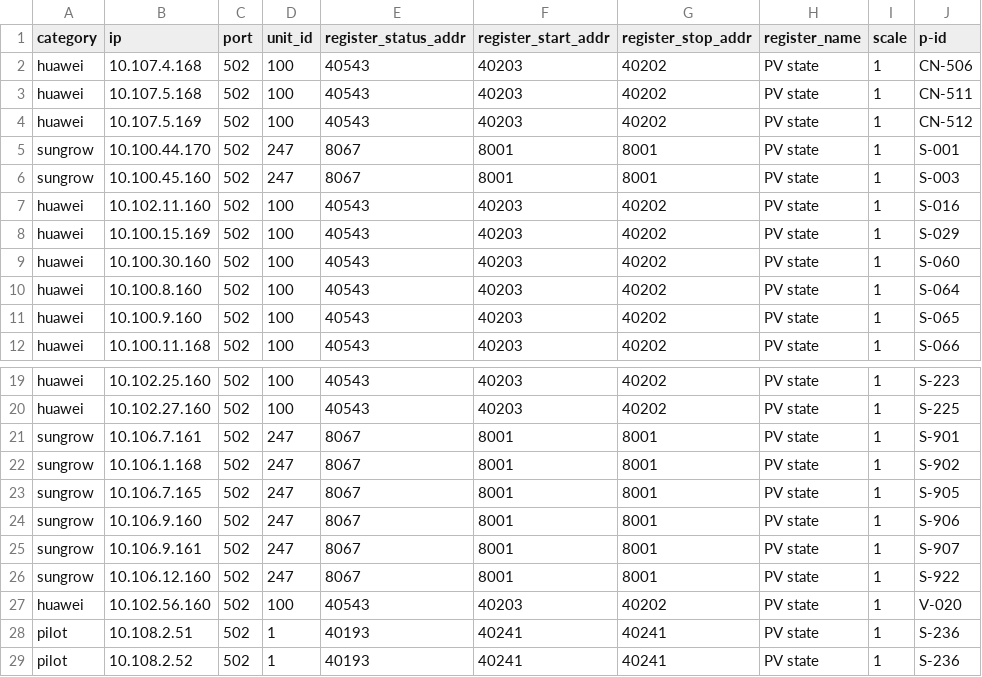
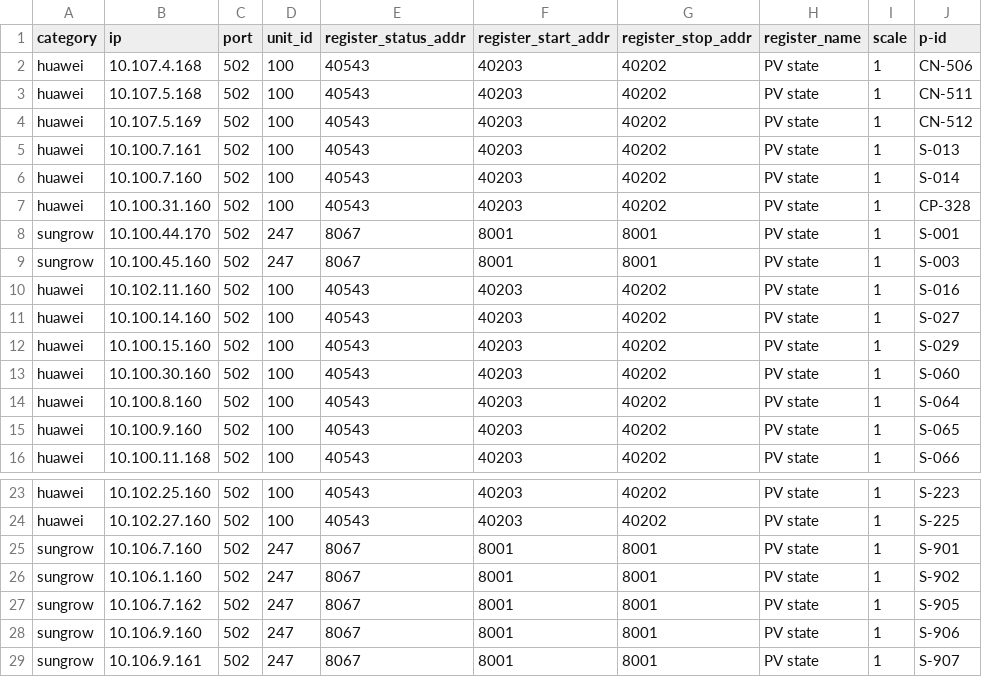
Before and after one commit to panpcode/loggerbridge, a CSV file: all_devices_classa.csv, drawn as a sheet; only a part is shown, gaps mark what is left out; the shorter side is filled out with more unchanged rows.

```diff
--- a/all_devices_classa.csv
+++ b/all_devices_classa.csv
@@ -4,2 +4,5 @@ huawei,10.107.5.168,502,100,40543,40203,40202,PV state,1,CN-511
 huawei,10.107.5.169,502,100,40543,40203,40202,PV state,1,CN-512
+huawei,10.100.7.161,502,100,40543,40203,40202,PV state,1,S-013
+huawei,10.100.7.160,502,100,40543,40203,40202,PV state,1,S-014
+huawei,10.100.31.160,502,100,40543,40203,40202,PV state,1,CP-328
 sungrow,10.100.44.170,502,247,8067,8001,8001,PV state,1,S-001
@@ -7,3 +10,4 @@ sungrow,10.100.45.160,502,247,8067,8001,8001,PV state,1,S-003
 huawei,10.102.11.160,502,100,40543,40203,40202,PV state,1,S-016
-huawei,10.100.15.169,502,100,40543,40203,40202,PV state,1,S-029
+huawei,10.100.14.160,502,100,40543,40203,40202,PV state,1,S-027
+huawei,10.100.15.160,502,100,40543,40203,40202,PV state,1,S-029
 huawei,10.100.30.160,502,100,40543,40203,40202,PV state,1,S-060
@@ -20,5 +24,5 @@ huawei,10.102.25.160,502,100,40543,40203,40202,PV state,1,S-223
 huawei,10.102.27.160,502,100,40543,40203,40202,PV state,1,S-225
-sungrow,10.106.7.161,502,247,8067,8001,8001,PV state,1,S-901
-sungrow,10.106.1.168,502,247,8067,8001,8001,PV state,1,S-902
-sungrow,10.106.7.165,502,247,8067,8001,8001,PV state,1,S-905
+sungrow,10.106.7.160,502,247,8067,8001,8001,PV state,1,S-901
+sungrow,10.106.1.160,502,247,8067,8001,8001,PV state,1,S-902
+sungrow,10.106.7.162,502,247,8067,8001,8001,PV state,1,S-905
 sungrow,10.106.9.160,502,247,8067,8001,8001,PV state,1,S-906
```
Also changed, not shown: all_devices_classb.csv, 6 other files.
